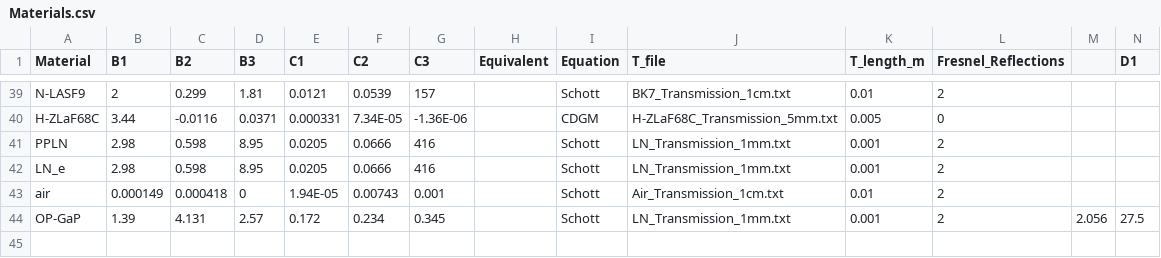
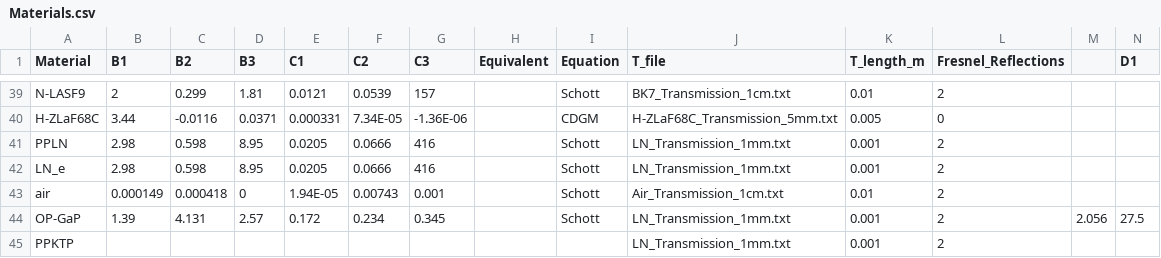
Before and after one commit to SCRobarts/OptiFax, a CSV file: toolbox/static/expData/Materials.csv, drawn as a sheet; only a part is shown, gaps mark what is left out; rows hold the shown columns only; the diff names each change by its address in the sheet, - before the commit and + after, or states it on an @@ line.

```diff
--- a/toolbox/static/expData/Materials.csv
+++ b/toolbox/static/expData/Materials.csv
+row 45: PPKTP |  |  |  |  |  |  |  |  | LN_Transmission_1mm.txt | 0.001 | 2
```
Also changed, not shown: 12 other files.
